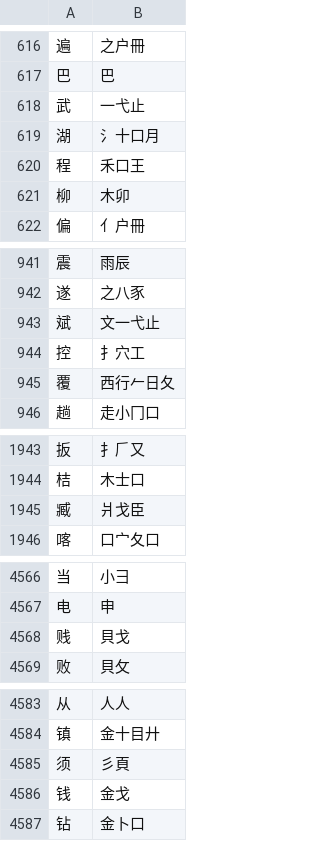
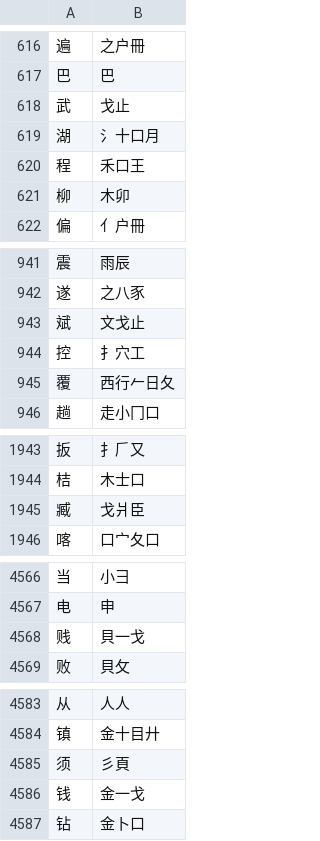
Before and after one commit to chenlin014/xingzheng, a TSV file: zg-scheme/xingyi/common-jt.tsv, drawn as a sheet; only a part is shown, gaps mark what is left out; the diff covers the shown part only.

```diff
--- a/zg-scheme/xingyi/common-jt.tsv
+++ b/zg-scheme/xingyi/common-jt.tsv
@@ -617,3 +617,3 @@
 巴	巴
-武	一弋止
+武	戈止
 湖	氵十口月
@@ -942,3 +942,3 @@
 遂	之八豕
-斌	文一弋止
+斌	文戈止
 控	扌穴工
@@ -1944,3 +1944,3 @@
 桔	木士口
-臧	爿戈臣
+臧	戈爿臣
 喀	口宀夂口
@@ -4567,3 +4567,3 @@
 电	申
-贱	貝戈
+贱	貝一戈
 败	貝攵
@@ -4585,3 +4585,3 @@
 须	彡頁
-钱	金戈
+钱	金一戈
 钻	金卜口
```
Also changed, not shown: 14 edited cells elsewhere in this file, zg-scheme/xingyi/common-jp.tsv, zg-scheme/xingyi/common-zt.tsv, 1 other file.
